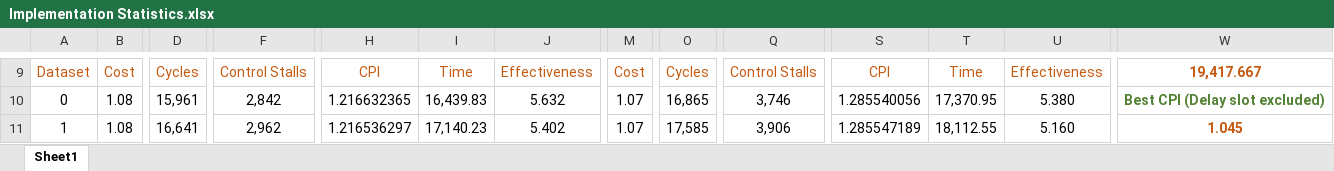
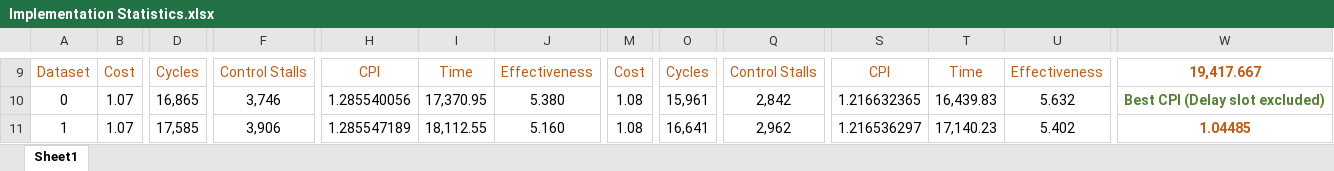
Before and after one commit to john-fotis/MIPS-Pipeline-Analysis, an Excel workbook: Implementation Statistics.xlsx, sheet Sheet1, drawn as a sheet; only a part is shown, gaps mark what is left out; values as stored, in another font and other column widths than the file's, no borders; the diff covers the shown part only; the diff names each change by its address in the sheet, - before the commit and + after, or states it on an @@ line.

```diff
--- a/Implementation Statistics.xlsx (sheet Sheet1)
+++ b/Implementation Statistics.xlsx (sheet Sheet1)
-B10:B11: 1.08
+B10:B11: 1.07
-D10: 15,961
+D10: 16,865
-F10: 2,842
+F10: 3,746
-H10: 1.216632365
+H10: 1.285540056
-I10: 16,439.83
+I10: 17,370.95
-J10: 5.632
+J10: 5.380
-M10:M11: 1.07
+M10:M11: 1.08
-O10: 16,865
+O10: 15,961
-Q10: 3,746
+Q10: 2,842
-S10: 1.285540056
+S10: 1.216632365
-T10: 17,370.95
+T10: 16,439.83
-U10: 5.380
+U10: 5.632
-D11: 16,641
+D11: 17,585
-F11: 2,962
+F11: 3,906
-H11: 1.216536297
+H11: 1.285547189
-I11: 17,140.23
+I11: 18,112.55
-J11: 5.402
+J11: 5.160
-O11: 17,585
+O11: 16,641
-Q11: 3,906
+Q11: 2,962
-S11: 1.285547189
+S11: 1.216536297
-T11: 18,112.55
+T11: 17,140.23
-U11: 5.160
+U11: 5.402
-W11: 1.045
+W11: 1.04485
```
Also changed, not shown: 370 edited cells elsewhere in this sheet, formulas that keep their value.
